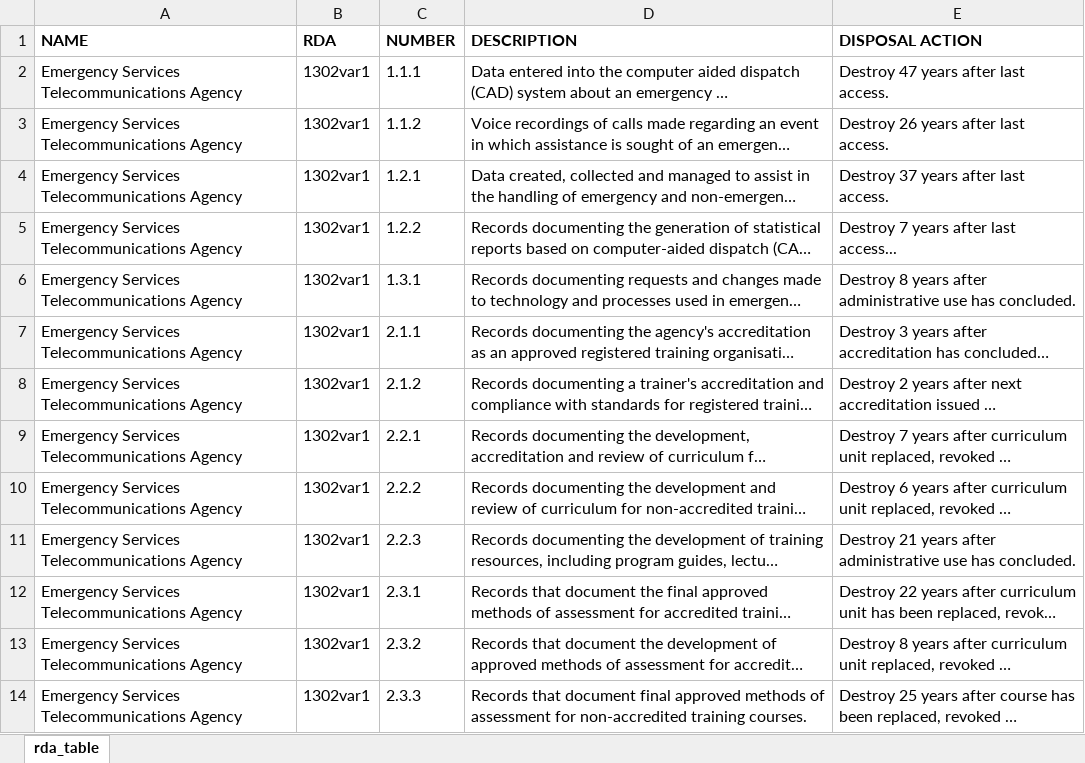
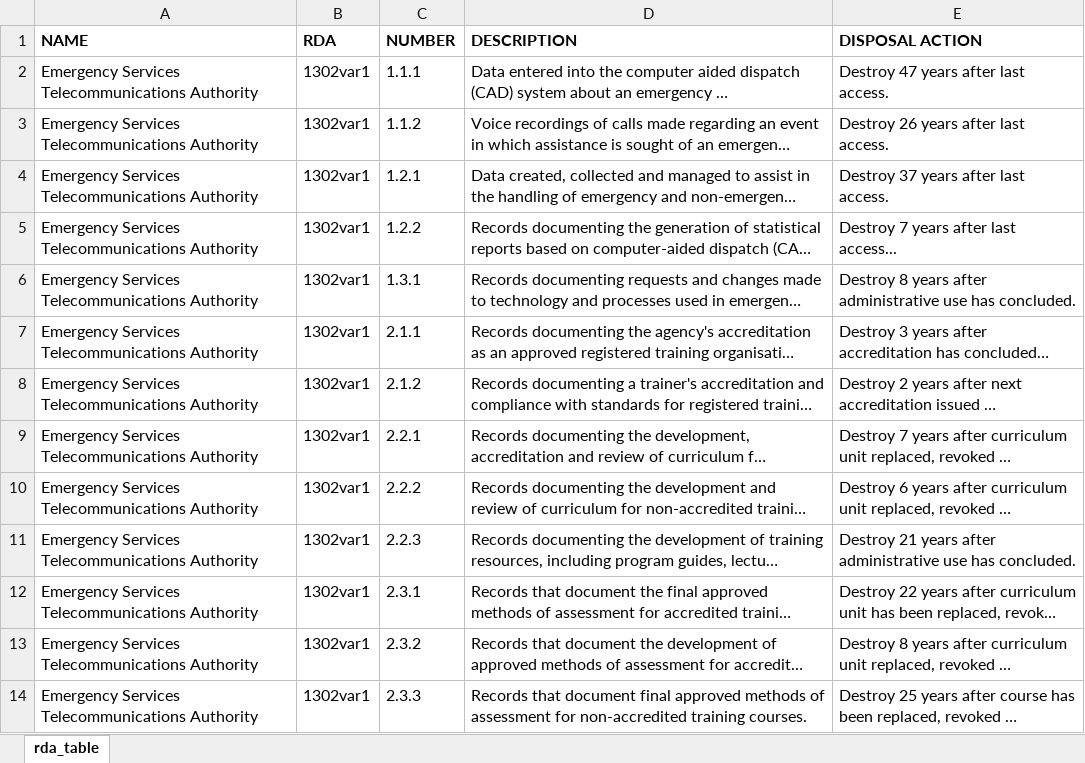
Before and after one commit to jarrodharvey/update_retention_multiple_schedules, an Excel workbook: outputs/1302var1.xlsx, sheet rda_table, drawn as a sheet; only a part is shown; long unchanged cells end in …; values as stored, in another font and other column widths than the file's, no borders; the diff covers the shown part only; the diff names each change by its address in the sheet, - before the commit and + after, or states it on an @@ line.

```diff
--- a/outputs/1302var1.xlsx (sheet rda_table)
+++ b/outputs/1302var1.xlsx (sheet rda_table)
-A2:A14 (NAME): …Services Telecommunications Agency
+A2:A14 (NAME): …Services Telecommunications Authority
```
Also changed, not shown: 13 edited cells elsewhere in this sheet, outputs/0002var8.xlsx, outputs/0701var7.xlsx, 7 other files.
